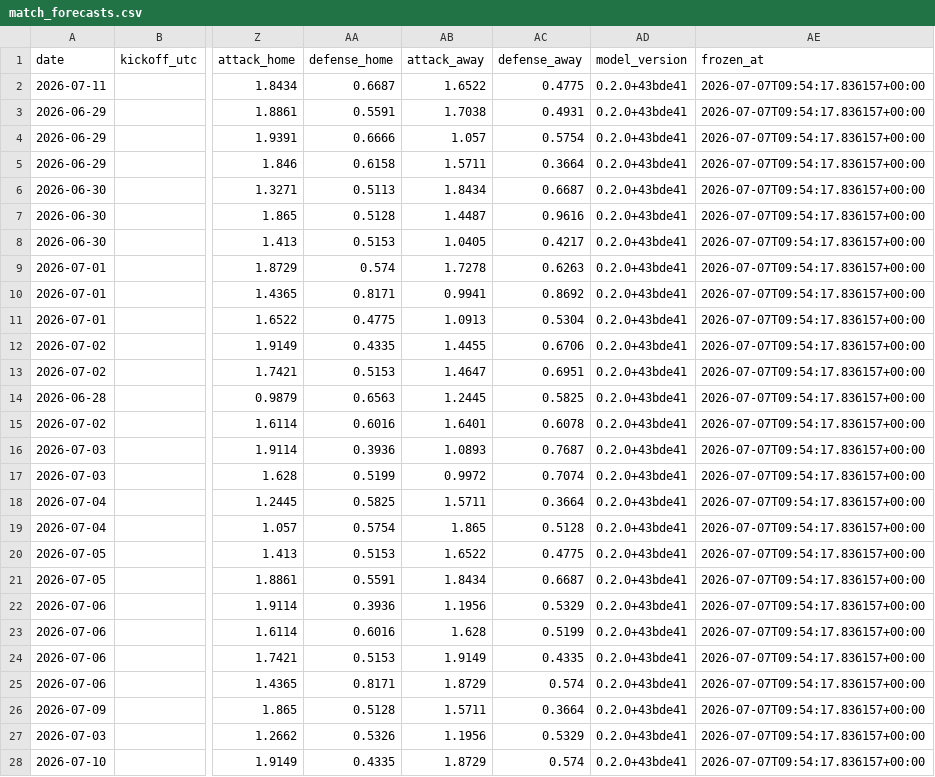
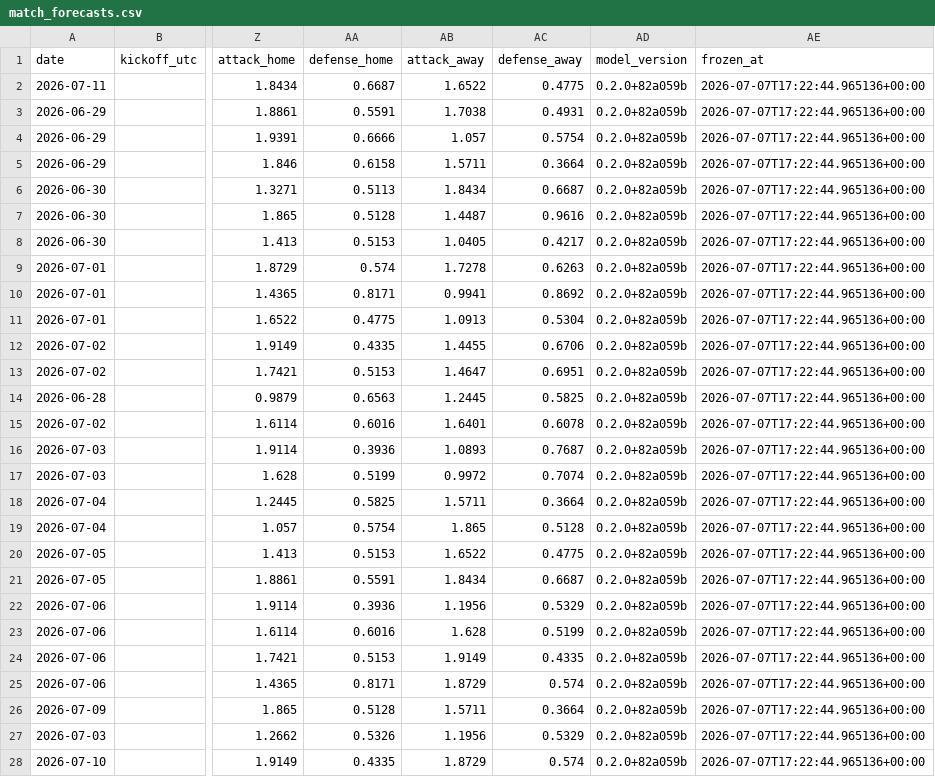
Before and after one commit to jonatyum/mundial-statistic, a CSV file: data/processed/match_forecasts.csv, drawn as a sheet; only a part is shown, gaps mark what is left out; the diff covers the shown part only; the diff names each change by its address in the sheet, - before the commit and + after, or states it on an @@ line.

```diff
--- a/data/processed/match_forecasts.csv
+++ b/data/processed/match_forecasts.csv
-AD2:AD28 (model_version): 0.2.0+43bde41
+AD2:AD28 (model_version): 0.2.0+82a059b
-AE2:AE28 (frozen_at): 2026-07-07T09:54:17.836157+00:00
+AE2:AE28 (frozen_at): 2026-07-07T17:22:44.965136+00:00
```
Also changed, not shown: 144 edited cells elsewhere in this file, data/processed/champion_history.csv, 2 other files.
